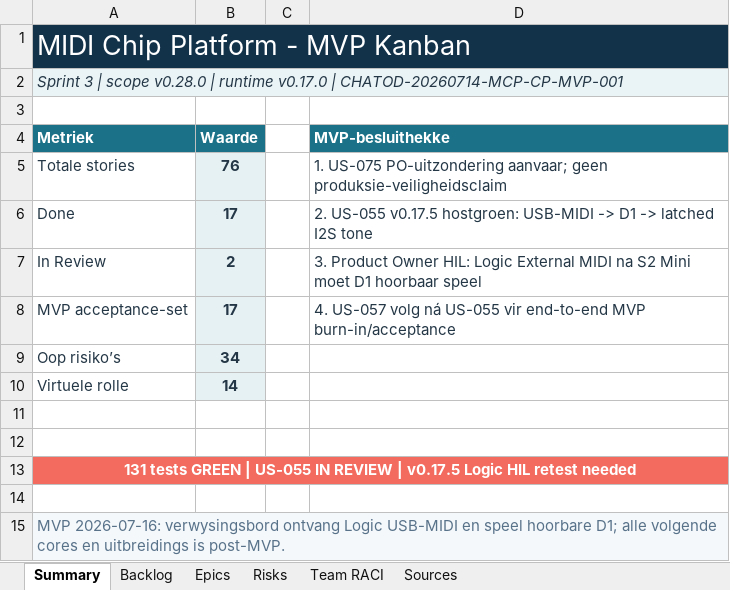
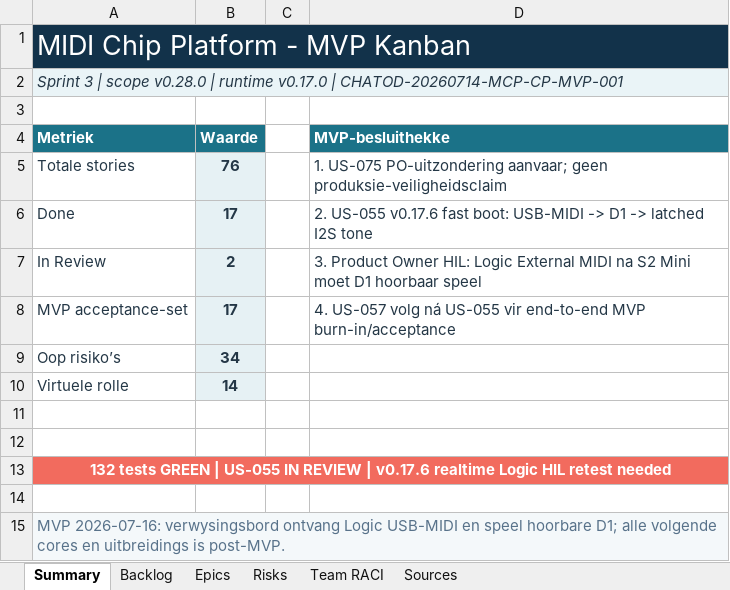
Before and after one commit to pappavis/circuitpython-midi-chip-platform, an Excel workbook: outputs/CHATOD-20260714-MCP-CP-MVP-001/circuitpython_midi_chip_platform_mvp_kanban_v0.1.0.xlsx, sheet Summary, drawn as a sheet; values as stored, in another font and other column widths than the file's, no borders; the diff names each change by its address in the sheet, - before the commit and + after, or states it on an @@ line.

Commit message:
fix(us055): fast boot d1 runtime for realtime MIDI

```diff
--- a/outputs/CHATOD-20260714-MCP-CP-MVP-001/circuitpython_midi_chip_platform_mvp_kanban_v0.1.0.xlsx (sheet Summary)
+++ b/outputs/CHATOD-20260714-MCP-CP-MVP-001/circuitpython_midi_chip_platform_mvp_kanban_v0.1.0.xlsx (sheet Summary)
-D6 (MVP-besluithekke): 2. US-055 v0.17.5 hostgroen: USB-MIDI ->…
+D6 (MVP-besluithekke): 2. US-055 v0.17.6 fast boot: USB-MIDI ->…
-A13 (Metriek): 131 tests GREEN | US-055 IN REVIEW | v0.17.5 Logic HIL…
+A13 (Metriek): 132 tests GREEN | US-055 IN REVIEW | v0.17.6 realtime Logic HIL…
```
Also changed, not shown: sheet Backlog, 18 other files.
